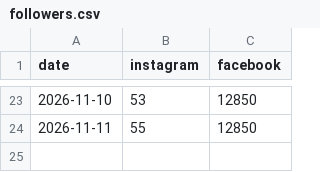
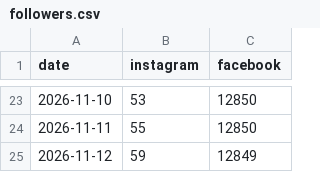
Before and after one commit to aliqatash-del/engiformula-social, a CSV file: data/followers.csv, drawn as a sheet; only a part is shown, gaps mark what is left out; the diff names each change by its address in the sheet, - before the commit and + after, or states it on an @@ line.

```diff
--- a/data/followers.csv
+++ b/data/followers.csv
+row 25: 2026-11-12 | 59 | 12849
```
Also changed, not shown: data/post_metrics.csv.
